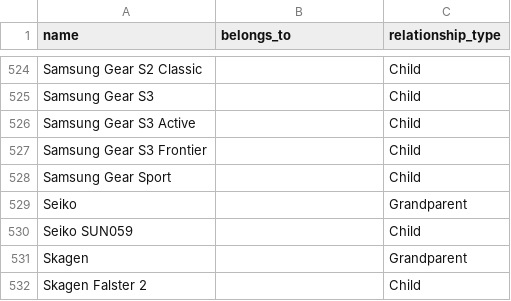
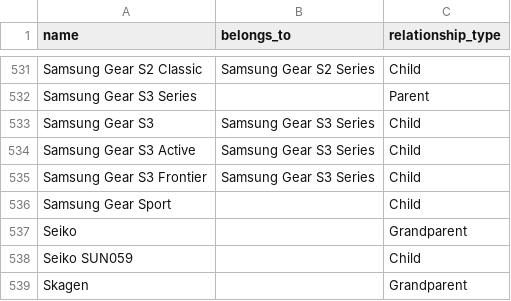
Before and after one commit to Kapack/FromMagentoToMatrixify, a CSV file: src/db/csv/collections/collections.csv, drawn as a sheet; only a part is shown, gaps mark what is left out; the shorter side is filled out with more unchanged rows; addresses are those after the commit; the diff covers the shown part only; the diff names each change by its address in the sheet, - before the commit and + after, or states it on an @@ line.

```diff
--- a/src/db/csv/collections/collections.csv
+++ b/src/db/csv/collections/collections.csv
-B531 (belongs_to): (empty)
+B531 (belongs_to): Samsung Gear S2 Series
+row 532: Samsung Gear S3 Series |  | Parent
-B533:B535 (belongs_to): (empty)
+B533:B535 (belongs_to): Samsung Gear S3 Series
```
Also changed, not shown: 7 added rows and 17 edited cells elsewhere in this file, src/db/csv/collections/collections-kw-research.csv, src/import_files/import/0-new-dk-smart-collections.csv, 13 other files.
